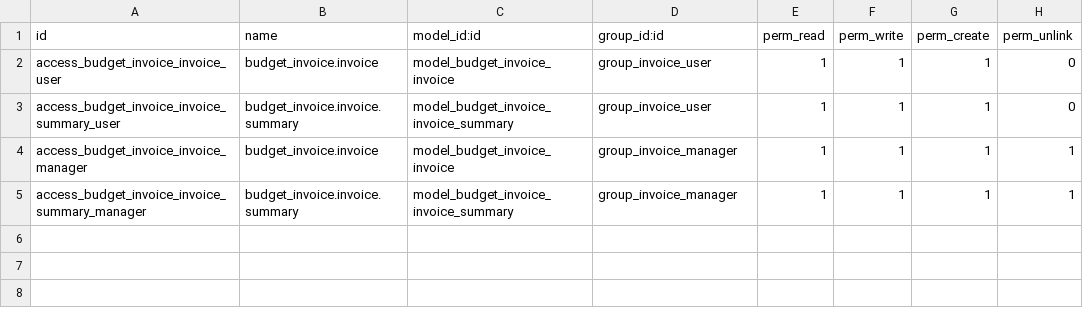
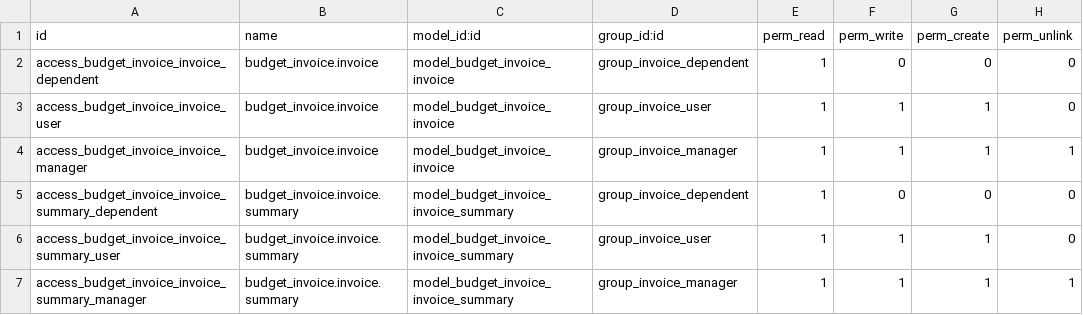
Before and after one commit to Guobower/odoo-budget-invoice, a CSV file: security/ir.model.access.csv, drawn as a sheet.

```diff
--- a/security/ir.model.access.csv
+++ b/security/ir.model.access.csv
@@ -1,5 +1,7 @@
 id,name,model_id:id,group_id:id,perm_read,perm_write,perm_create,perm_unlink
+access_budget_invoice_invoice_dependent,budget_invoice.invoice,model_budget_invoice_invoice,group_invoice_dependent,1,0,0,0
 access_budget_invoice_invoice_user,budget_invoice.invoice,model_budget_invoice_invoice,group_invoice_user,1,1,1,0
+access_budget_invoice_invoice_manager,budget_invoice.invoice,model_budget_invoice_invoice,group_invoice_manager,1,1,1,1
+access_budget_invoice_invoice_summary_dependent,budget_invoice.invoice.summary,model_budget_invoice_invoice_summary,group_invoice_dependent,1,0,0,0
 access_budget_invoice_invoice_summary_user,budget_invoice.invoice.summary,model_budget_invoice_invoice_summary,group_invoice_user,1,1,1,0
-access_budget_invoice_invoice_manager,budget_invoice.invoice,model_budget_invoice_invoice,group_invoice_manager,1,1,1,1
 access_budget_invoice_invoice_summary_manager,budget_invoice.invoice.summary,model_budget_invoice_invoice_summary,group_invoice_manager,1,1,1,1
```
Also changed, not shown: 13 other files.
